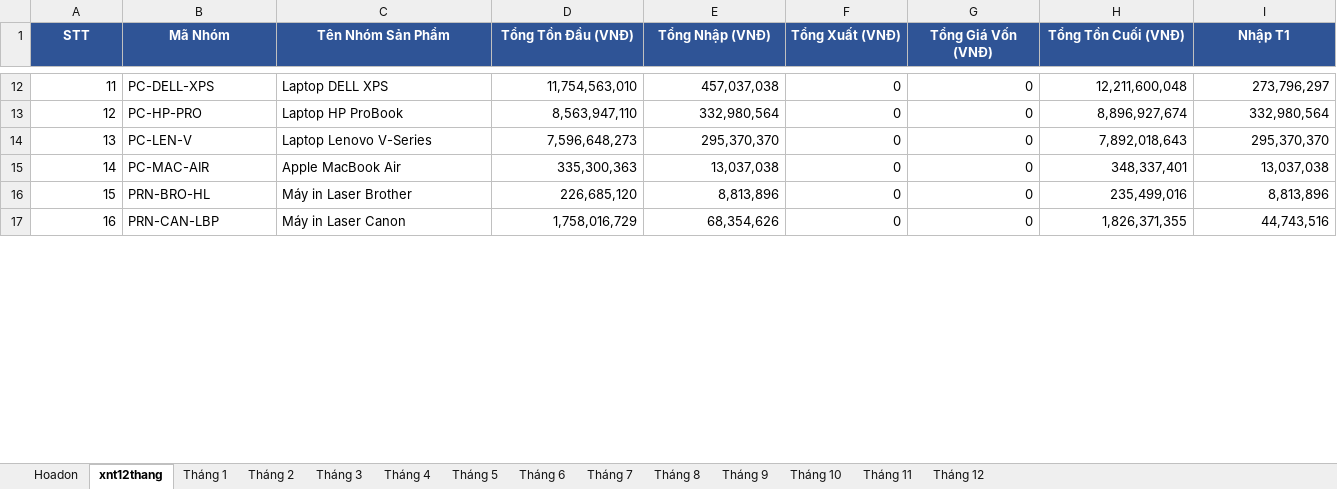
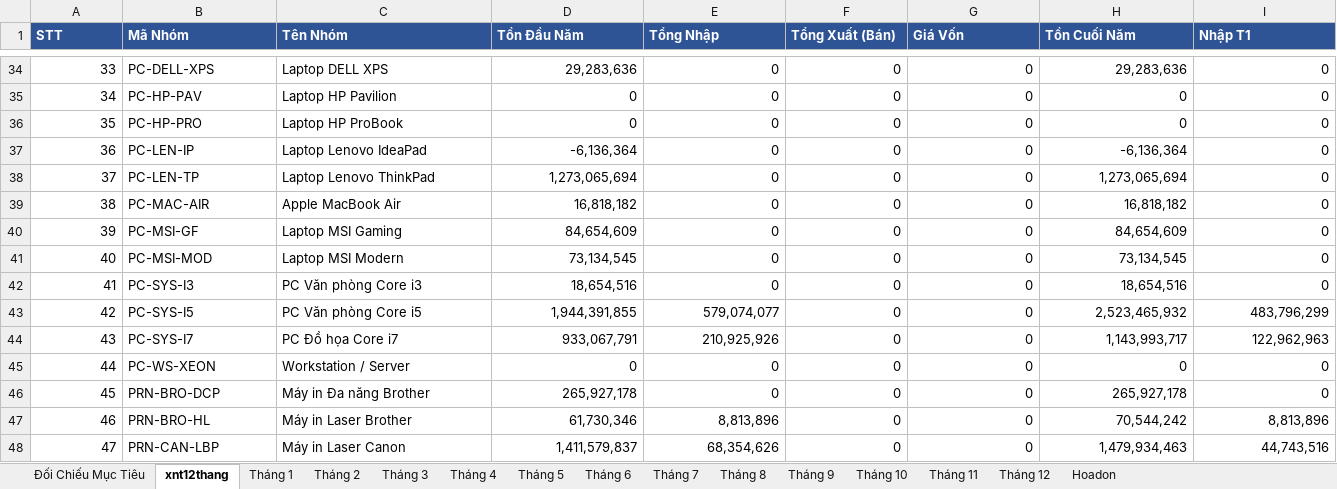
Before and after one commit to KataChannel/ragketoan, an Excel workbook: docs/huyvu/XNT_HuyVu_2026.xlsx, sheet xnt12thang, drawn as a sheet; only a part is shown, gaps mark what is left out; values as stored, in another font and other column widths than the file's, no borders; addresses are those after the commit; rows hold the shown columns only; the diff covers the shown part only; the diff names each change by its address in the sheet, - before the commit and + after, or states it on an @@ line.

```diff
--- a/docs/huyvu/XNT_HuyVu_2026.xlsx (sheet xnt12thang)
+++ b/docs/huyvu/XNT_HuyVu_2026.xlsx (sheet xnt12thang)
+sheet tab: Đối Chiếu Mục Tiêu
@@ sheet tab order changed: Đối Chiếu Mục Tiêu | xnt12thang | Tháng 1 | Tháng 2 | Tháng 3 | Tháng 4 | Tháng 5 | Tháng 6 | Tháng 7 | Tháng 8 | Tháng 9 | Tháng 10 | Tháng 11 | Tháng 12 | Hoadon @@
-A1:I1 alignment: center
+A1:I1 alignment: left
-C1: Tên Nhóm Sản Phẩm
+C1: Tên Nhóm
-D1: Tổng Tồn Đầu (VNĐ)
+D1: Tồn Đầu Năm
-E1: Tổng Nhập (VNĐ)
+E1: Tổng Nhập
-F1: Tổng Xuất (VNĐ)
+F1: Tổng Xuất (Bán)
-G1: Tổng Giá Vốn (VNĐ)
+G1: Giá Vốn
-H1: Tổng Tồn Cuối (VNĐ)
+H1: Tồn Cuối Năm
@@ column A (STT) renumbered between rows 4 and 48 @@
-D34 (Tồn Đầu Năm): 11,754,563,010
+D34 (Tồn Đầu Năm): 29,283,636
-E34 (Tổng Nhập): 457,037,038
+E34 (Tổng Nhập): 0
-H34 (Tồn Cuối Năm): 12,211,600,048
+H34 (Tồn Cuối Năm): 29,283,636
-I34 (Nhập T1): 273,796,297
+I34 (Nhập T1): 0
+row 35: 34 | PC-HP-PAV | Laptop HP Pavilion | 0 | 0 | 0 | 0 | 0 | 0
-D36 (Tồn Đầu Năm): 8,563,947,110
+D36 (Tồn Đầu Năm): 0
-E36 (Tổng Nhập): 332,980,564
+E36 (Tổng Nhập): 0
-H36 (Tồn Cuối Năm): 8,896,927,674
+H36 (Tồn Cuối Năm): 0
-I36 (Nhập T1): 332,980,564
+I36 (Nhập T1): 0
-B37 (Mã Nhóm): PC-LEN-V
+B37 (Mã Nhóm): PC-LEN-IP
-C37 (Tên Nhóm): Laptop Lenovo V-Series
+C37 (Tên Nhóm): Laptop Lenovo IdeaPad
-D37 (Tồn Đầu Năm): 7,596,648,273
+D37 (Tồn Đầu Năm): -6,136,364
-E37 (Tổng Nhập): 295,370,370
+E37 (Tổng Nhập): 0
-H37 (Tồn Cuối Năm): 7,892,018,643
+H37 (Tồn Cuối Năm): -6,136,364
-I37 (Nhập T1): 295,370,370
+I37 (Nhập T1): 0
+row 38: 37 | PC-LEN-TP | Laptop Lenovo ThinkPad | 1,273,065,694 | 0 | 0 | 0 | 1,273,065,694 | 0
-D39 (Tồn Đầu Năm): 335,300,363
+D39 (Tồn Đầu Năm): 16,818,182
-E39 (Tổng Nhập): 13,037,038
+E39 (Tổng Nhập): 0
-H39 (Tồn Cuối Năm): 348,337,401
+H39 (Tồn Cuối Năm): 16,818,182
-I39 (Nhập T1): 13,037,038
+I39 (Nhập T1): 0
+row 40: 39 | PC-MSI-GF | Laptop MSI Gaming | 84,654,609 | 0 | 0 | 0 | 84,654,609 | 0
+row 41: 40 | PC-MSI-MOD | Laptop MSI Modern | 73,134,545 | 0 | 0 | 0 | 73,134,545 | 0
+row 42: 41 | PC-SYS-I3 | PC Văn phòng Core i3 | 18,654,516 | 0 | 0 | 0 | 18,654,516 | 0
+row 43: 42 | PC-SYS-I5 | PC Văn phòng Core i5 | 1,944,391,855 | 579,074,077 | 0 | 0 | 2,523,465,932 | 483,796,299
+row 44: 43 | PC-SYS-I7 | PC Đồ họa Core i7 | 933,067,791 | 210,925,926 | 0 | 0 | 1,143,993,717 | 122,962,963
+row 45: 44 | PC-WS-XEON | Workstation / Server | 0 | 0 | 0 | 0 | 0 | 0
+row 46: 45 | PRN-BRO-DCP | Máy in Đa năng Brother | 265,927,178 | 0 | 0 | 0 | 265,927,178 | 0
-D47 (Tồn Đầu Năm): 226,685,120
+D47 (Tồn Đầu Năm): 61,730,346
-H47 (Tồn Cuối Năm): 235,499,016
+H47 (Tồn Cuối Năm): 70,544,242
-D48 (Tồn Đầu Năm): 1,758,016,729
+D48 (Tồn Đầu Năm): 1,411,579,837
-H48 (Tồn Cuối Năm): 1,826,371,355
+H48 (Tồn Cuối Năm): 1,479,934,463
```
Also changed, not shown: 36 added rows, 1 removed row, 44 edited cells and cell formats elsewhere in this sheet, sheet Hoadon, sheet Tháng 1, sheet Tháng 2, sheet Tháng 3, sheet Tháng 4, sheet Tháng 5, 7 more sheets, 7 other files.
